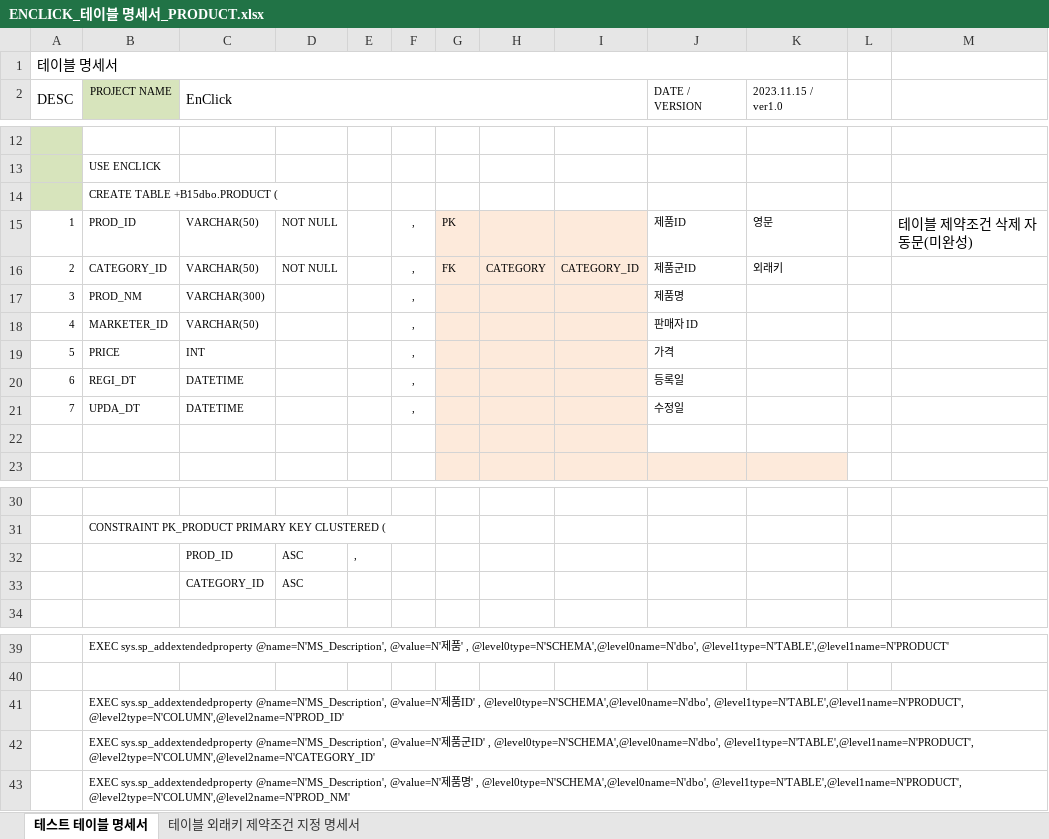
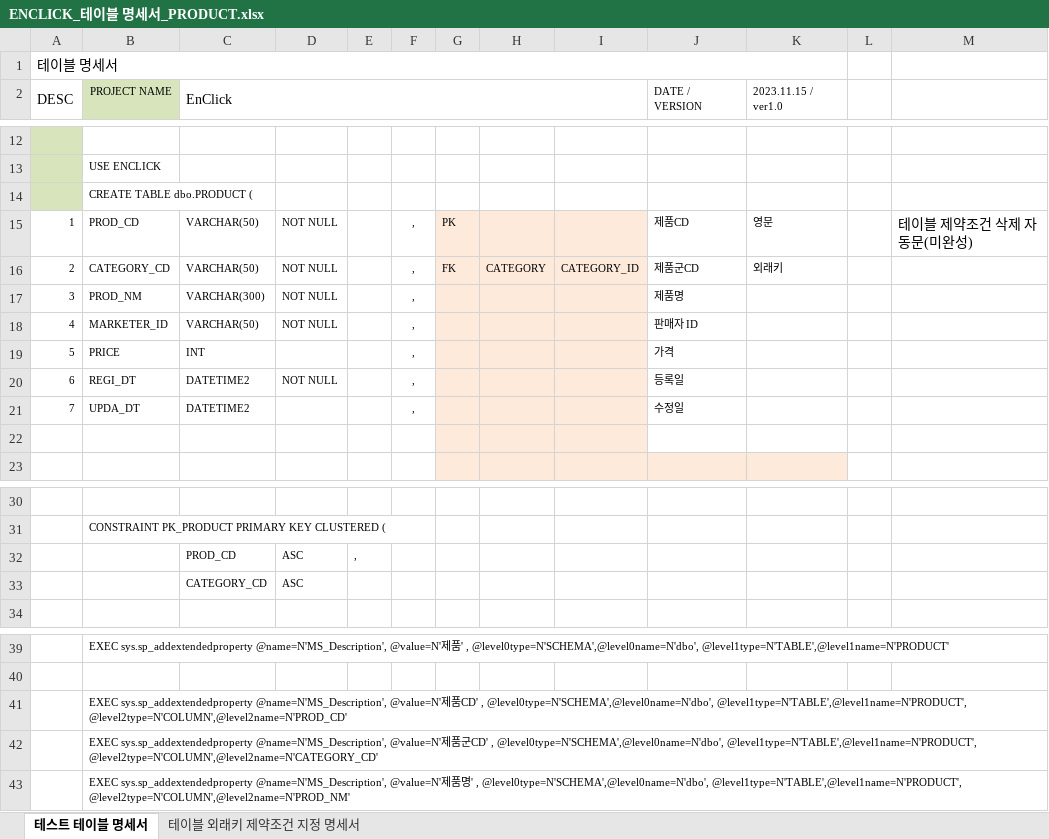
Before and after one commit to TurtleSwitch/EnClick-DOCU, an Excel workbook: DB Specification/ENCLICK_테이블 명세서_PRODUCT.xlsx, sheet 테스트 테이블 명세서, drawn as a sheet; only a part is shown, gaps mark what is left out; values as stored, in another font and other column widths than the file's, no borders; the diff names each change by its address in the sheet, - before the commit and + after, or states it on an @@ line.

```diff
--- a/DB Specification/ENCLICK_테이블 명세서_PRODUCT.xlsx (sheet 테스트 테이블 명세서)
+++ b/DB Specification/ENCLICK_테이블 명세서_PRODUCT.xlsx (sheet 테스트 테이블 명세서)
-B14 (PROJECT NAME): CREATE TABLE +B15dbo.PRODUCT (
+B14 (PROJECT NAME): CREATE TABLE dbo.PRODUCT (
-B15 (PROJECT NAME): PROD_ID
+B15 (PROJECT NAME): PROD_CD
-J15 (DATE / VERSION): 제품ID
+J15 (DATE / VERSION): 제품CD
-B16 (PROJECT NAME): CATEGORY_ID
+B16 (PROJECT NAME): CATEGORY_CD
-J16 (DATE / VERSION): 제품군ID
+J16 (DATE / VERSION): 제품군CD
-D17:D18: (empty)
+D17:D18: NOT NULL
-C20:C21 (EnClick): DATETIME
+C20:C21 (EnClick): DATETIME2
-D20: (empty)
+D20: NOT NULL
-C32 (EnClick): PROD_ID
+C32 (EnClick): PROD_CD
-C33 (EnClick): CATEGORY_ID
+C33 (EnClick): CATEGORY_CD
-B41 (PROJECT NAME): …제품ID' , @level0type=N'SCHEMA',@level0name=N'dbo', @level1type=N'TABLE',@level1name=N'PRODUCT', @level2type=N'COLUMN',@level2name=N'PROD_ID'
+B41 (PROJECT NAME): …제품CD' , @level0type=N'SCHEMA',@level0name=N'dbo', @level1type=N'TABLE',@level1name=N'PRODUCT', @level2type=N'COLUMN',@level2name=N'PROD_CD'
-B42 (PROJECT NAME): …품군ID' , @level0type=N'SCHEMA',@level0name=N'dbo', @level1type=N'TABLE',@level1name=N'PRODUCT', @level2type=N'COLUMN',@level2name=N'CATEGORY_ID'
+B42 (PROJECT NAME): …품군CD' , @level0type=N'SCHEMA',@level0name=N'dbo', @level1type=N'TABLE',@level1name=N'PRODUCT', @level2type=N'COLUMN',@level2name=N'CATEGORY_CD'
```
Also changed, not shown: DB Specification/ENCLICK_테이블 명세서_INQUIRY.xlsx, DB Specification/ENCLICK_테이블 명세서_OPTION.xlsx, 6 other files.
